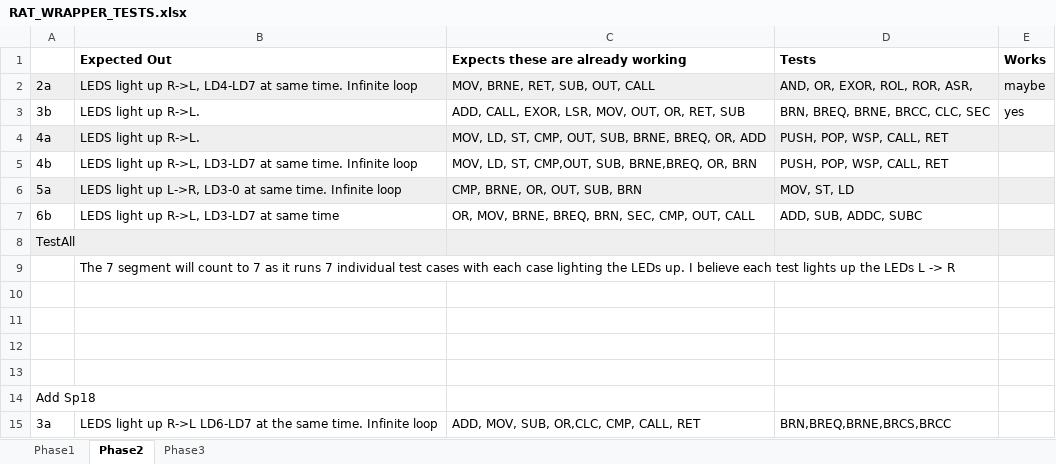
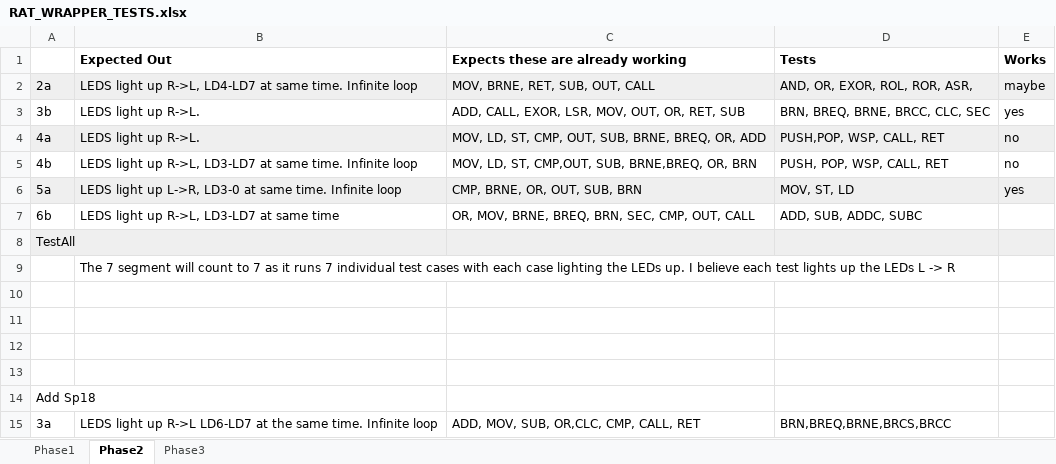
Before and after one commit to ByVictorrr/CPE233, an Excel workbook: RAT/RAT_WRAPPER_TESTS.xlsx, sheet Phase2, drawn as a sheet; values as stored, in another font and other column widths than the file's, no borders; the diff names each change by its address in the sheet, - before the commit and + after, or states it on an @@ line.

```diff
--- a/RAT/RAT_WRAPPER_TESTS.xlsx (sheet Phase2)
+++ b/RAT/RAT_WRAPPER_TESTS.xlsx (sheet Phase2)
-D4 (Tests): PUSH, POP, WSP, CALL, RET
+D4 (Tests): PUSH,POP, WSP, CALL, RET
-E4:E5 (Works): (empty)
+E4:E5 (Works): no
-E6 (Works): (empty)
+E6 (Works): yes
```
Also changed, not shown: 49 other files.
